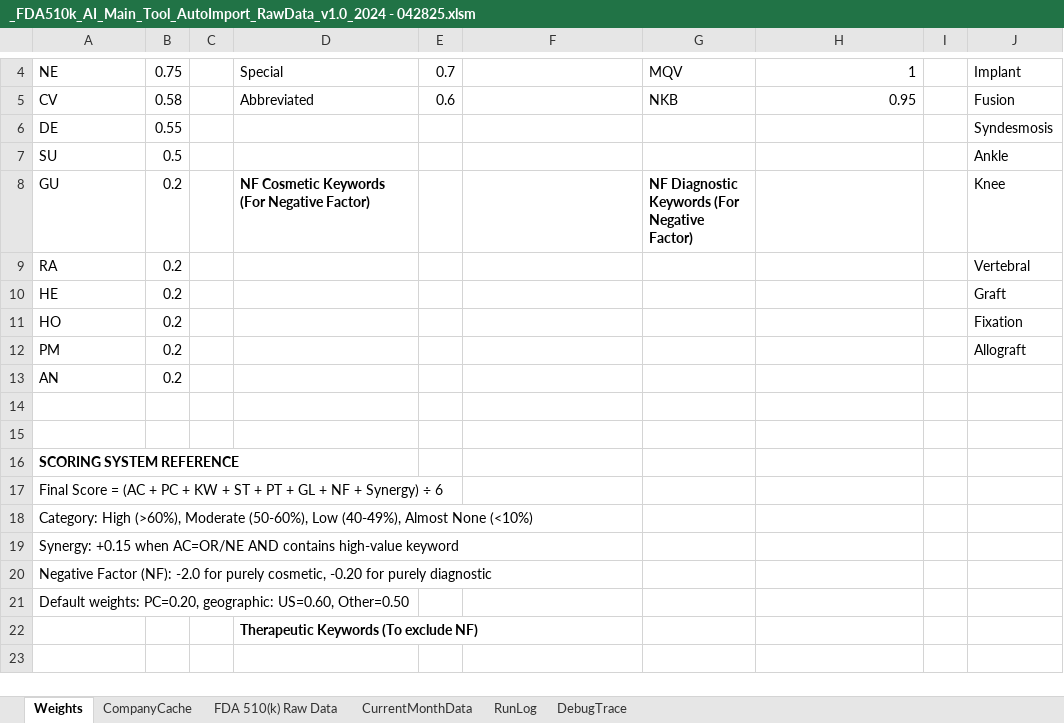
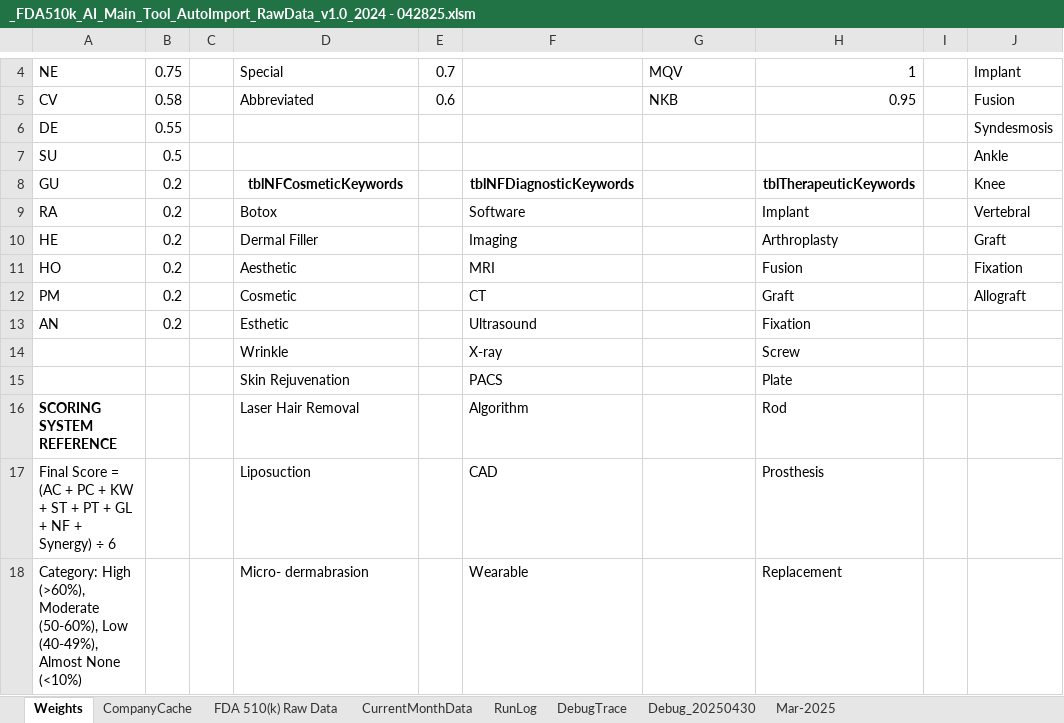
Before and after one commit to rzimmerman2022/FDA-510k-Intelligence-Suite, an Excel workbook: workbook/_FDA510k_AI_Main_Tool_AutoImport_RawData_v1.0_2024 - 042825.xlsm, sheet Weights, drawn as a sheet; only a part is shown, gaps mark what is left out; values as stored, in another font and other column widths than the file's, no borders; table styles not drawn; removed rows and columns are numbered as before the commit, all else as after; the diff covers the shown part only; the diff names each change by its address in the sheet, - before the commit and + after, or states it on an @@ line.

```diff
--- a/workbook/_FDA510k_AI_Main_Tool_AutoImport_RawData_v1.0_2024 - 042825.xlsm (sheet Weights)
+++ b/workbook/_FDA510k_AI_Main_Tool_AutoImport_RawData_v1.0_2024 - 042825.xlsm (sheet Weights)
+sheet tab: Debug_20250430
+sheet tab: Mar-2025
-D8: NF Cosmetic Keywords (For Negative Factor)
+D8: tblNFCosmeticKeywords
-D8 alignment: left
+D8 alignment: center
-F8: (empty)
+F8: tblNFDiagnosticKeywords
-G8: NF Diagnostic Keywords (For Negative Factor)
+G8: (empty)
-H8: (empty)
+H8: tblTherapeuticKeywords
-D9: (empty)
+D9: Botox
-F9: (empty)
+F9: Software
-H9: (empty)
+H9: Implant
-D10: (empty)
+D10: Dermal Filler
-F10: (empty)
+F10: Imaging
-H10: (empty)
+H10: Arthroplasty
-D11: (empty)
+D11: Aesthetic
-F11: (empty)
+F11: MRI
-H11: (empty)
+H11: Fusion
-D12: (empty)
+D12: Cosmetic
-F12: (empty)
+F12: CT
-H12: (empty)
+H12: Graft
-D13: (empty)
+D13: Esthetic
-F13: (empty)
+F13: Ultrasound
-H13: (empty)
+H13: Fixation
-row 14: (empty)
+row 14:  |  |  | Wrinkle |  | X-ray |  | Screw
-row 15: (empty)
+row 15:  |  |  | Skin Rejuvenation |  | PACS |  | Plate
-row 16: SCORING SYSTEM REFERENCE
-row 17: Final Score = (AC + PC + KW + ST + PT + GL + NF + Synergy) ÷ 6
-row 18: Category: High (>60%), Moderate (50-60%), Low (40-49%), Almost None (<10%)
-row 19: Synergy: +0.15 when AC=OR/NE AND contains high-value keyword
-row 20: Negative Factor (NF): -2.0 for purely cosmetic, -0.20 for purely diagnostic
-row 21: Default weights: PC=0.20, geographic: US=0.60, Other=0.50
-row 22:  |  |  | Therapeutic Keywords (To exclude NF)
+row 16: SCORING SYSTEM REFERENCE |  |  | Laser Hair Removal |  | Algorithm |  | Rod
+row 17: Final Score = (AC + PC + KW + ST + PT + GL + NF + Synergy) ÷ 6 |  |  | Liposuction |  | CAD |  | Prosthesis
+row 18: Category: High (>60%), Moderate (50-60%), Low (40-49%), Almost None (<10%) |  |  | Micro- dermabrasion |  | Wearable |  | Replacement
```
Also changed, not shown: 10 added rows elsewhere in this sheet, sheet CurrentMonthData, sheet DebugTrace, sheet RunLog, sheet CompanyCache, 13 other files.
